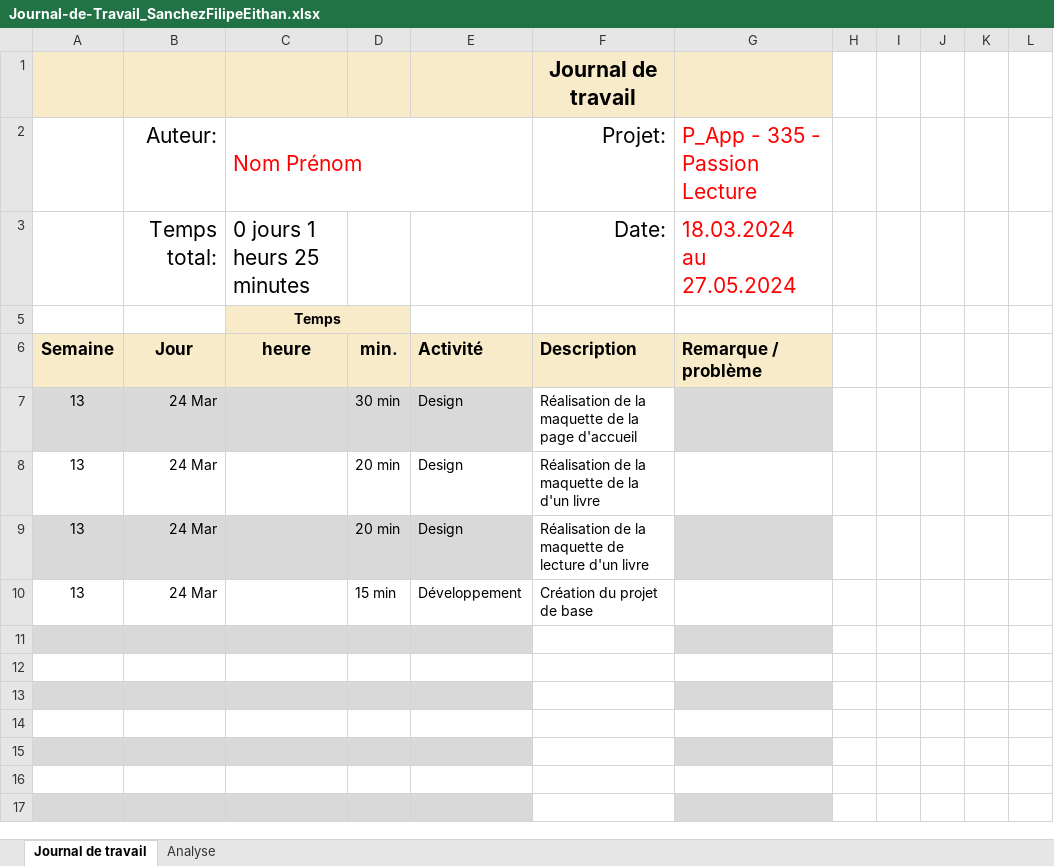
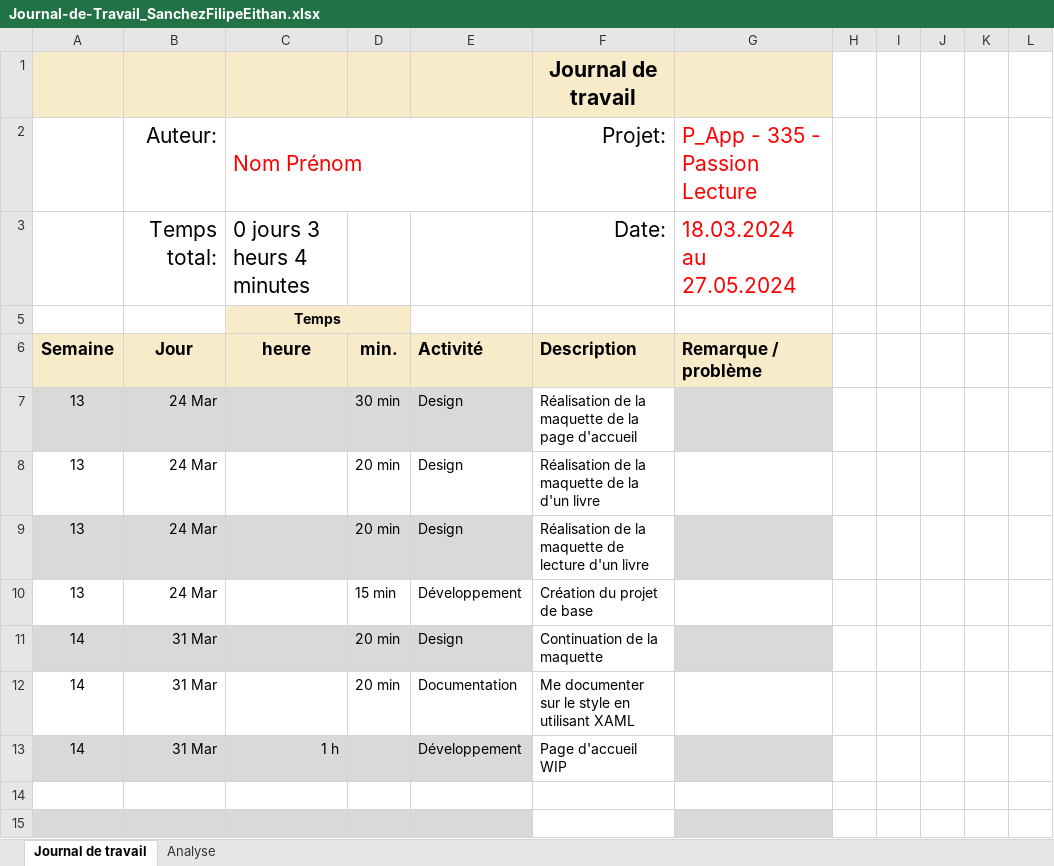
Before and after one commit to EithanSanchezFilipe/PassionLectureMobile, an Excel workbook: Journal-de-Travail_SanchezFilipeEithan.xlsx, sheet Journal de travail, drawn as a sheet; only a part is shown; the shorter side is filled out with more unchanged rows; values as stored, in another font and other column widths than the file's, no borders; conditional formats and table styles not drawn; the diff names each change by its address in the sheet, - before the commit and + after, or states it on an @@ line.

Commit message:
chore: JdT

```diff
--- a/Journal-de-Travail_SanchezFilipeEithan.xlsx (sheet Journal de travail)
+++ b/Journal-de-Travail_SanchezFilipeEithan.xlsx (sheet Journal de travail)
-C3: 0 jours 1 heurs 25 minutes
+C3: 0 jours 3 heurs 4 minutes
-row 11: (empty)
+row 11: 14 | 31 Mar |  | 20 min | Design | Continuation de la maquette
-row 12: (empty)
+row 12: 14 | 31 Mar |  | 20 min | Documentation | Me documenter sur le style en utilisant XAML
-row 13: (empty)
+row 13: 14 | 31 Mar | 1 h |  | Développement | Page d'accueil WIP
```
Also changed, not shown: sheet Analyse, hidden cells, charts or pictures.
